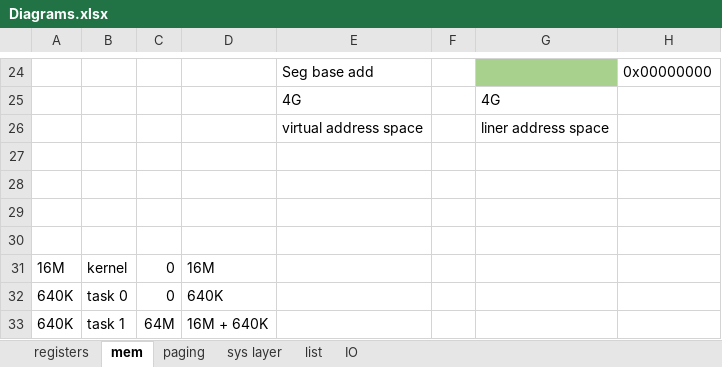
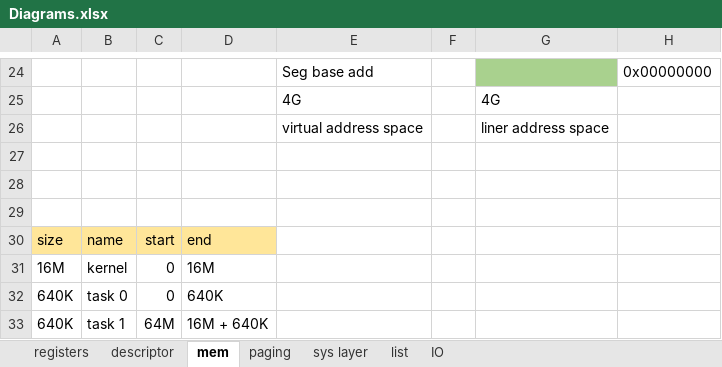
Before and after one commit to meetjoy/exploring_cs, an Excel workbook: Diagrams/Diagrams.xlsx, sheet mem, drawn as a sheet; only a part is shown, gaps mark what is left out; values as stored, in another font and other column widths than the file's, no borders; rows hold the shown columns only; the diff names each change by its address in the sheet, - before the commit and + after, or states it on an @@ line.

```diff
--- a/Diagrams/Diagrams.xlsx (sheet mem)
+++ b/Diagrams/Diagrams.xlsx (sheet mem)
+sheet tab: descriptor
-row 30: (empty)
+row 30: size | name | start | end
-A30:D30 fill: none
+A30:D30 fill: #FFE699
```
Also changed, not shown: sheet registers, 1 other file.
